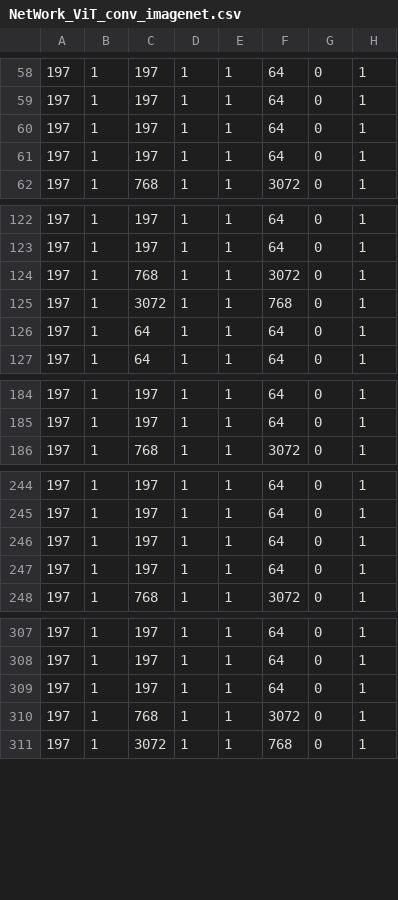
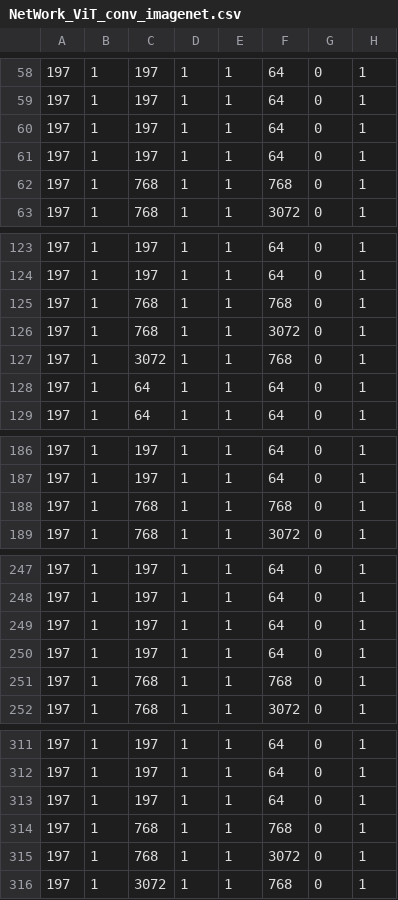
Before and after one commit to wengmaochi/VisionTransformer_NeuroSIM, a CSV file: DNN_NeuroSIM_V1.3/Inference_pytorch/NeuroSIM/NetWork_ViT_conv_imagenet.csv, drawn as a sheet; only a part is shown, gaps mark what is left out; the diff covers the shown part only; the diff names each change by its address in the sheet, - before the commit and + after, or states it on an @@ line.

Commit message:
fix MHA

```diff
--- a/DNN_NeuroSIM_V1.3/Inference_pytorch/NeuroSIM/NetWork_ViT_conv_imagenet.csv
+++ b/DNN_NeuroSIM_V1.3/Inference_pytorch/NeuroSIM/NetWork_ViT_conv_imagenet.csv
+row 62: 197 | 1 | 768 | 1 | 1 | 768 | 0 | 1
+row 125: 197 | 1 | 768 | 1 | 1 | 768 | 0 | 1
+row 188: 197 | 1 | 768 | 1 | 1 | 768 | 0 | 1
+row 251: 197 | 1 | 768 | 1 | 1 | 768 | 0 | 1
+row 314: 197 | 1 | 768 | 1 | 1 | 768 | 0 | 1
```
Also changed, not shown: 7 added rows elsewhere in this file.
